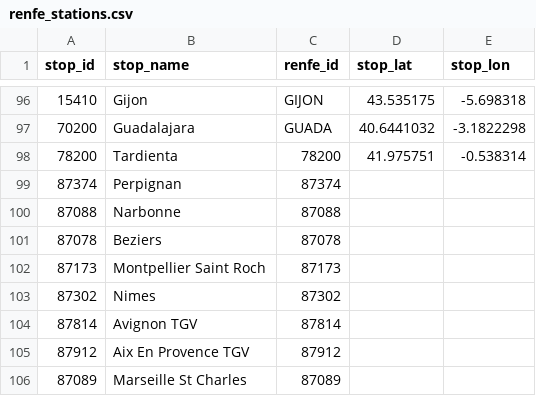
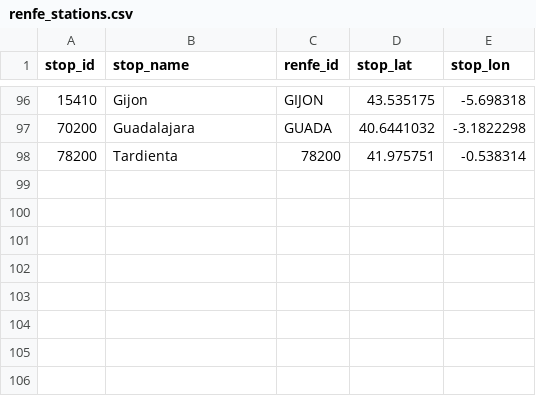
Before and after one commit to JoseAngelMartinB/robin, a CSV file: data/renfe/renfe_stations.csv, drawn as a sheet; only a part is shown, gaps mark what is left out; the diff names each change by its address in the sheet, - before the commit and + after, or states it on an @@ line.

Commit message:
remove stations which are not in stations csv

```diff
--- a/data/renfe/renfe_stations.csv
+++ b/data/renfe/renfe_stations.csv
-row 99: 87374 | Perpignan | 87374
-row 100: 87088 | Narbonne | 87088
-row 101: 87078 | Beziers | 87078
-row 102: 87173 | Montpellier Saint Roch | 87173
-row 103: 87302 | Nimes | 87302
-row 104: 87814 | Avignon TGV | 87814
-row 105: 87912 | Aix En Provence TGV | 87912
-row 106: 87089 | Marseille St Charles | 87089
```
Also changed, not shown: 1 other file.
